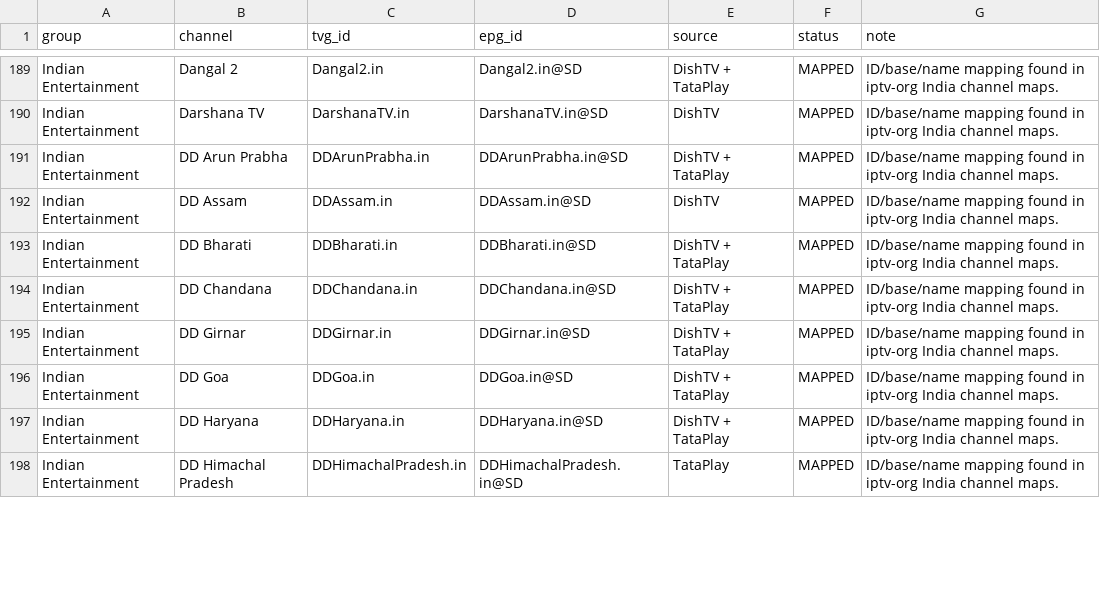
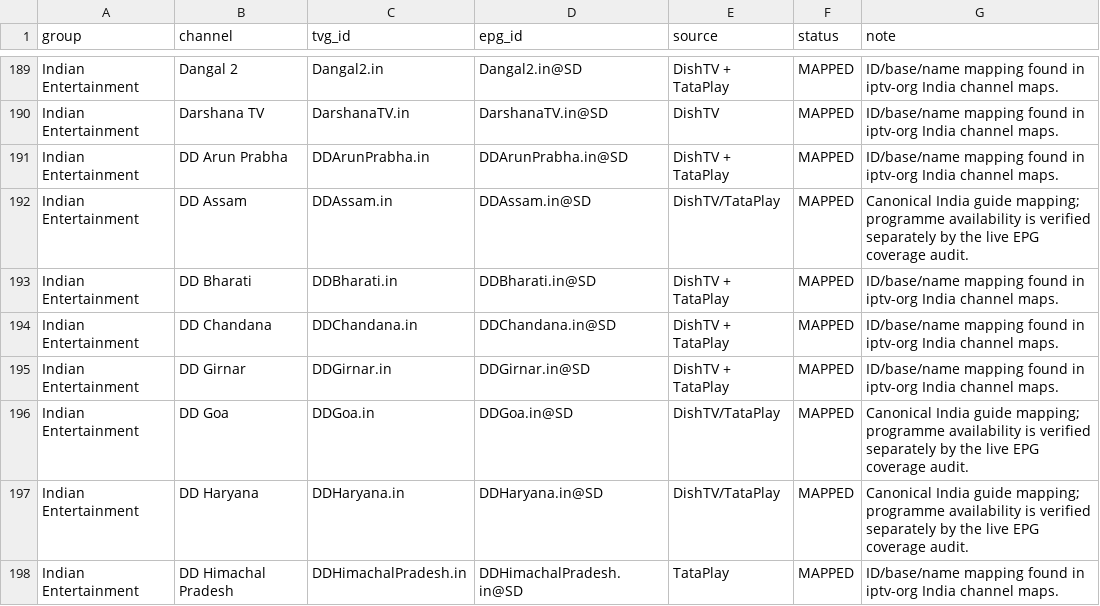
Before and after one commit to saeidrahmanbd/BDIX-IPTV, a CSV file: reports/epg-india-channel-mapping.csv, drawn as a sheet; only a part is shown, gaps mark what is left out; the diff covers the shown part only.

Commit message:
Expand safe Indian EPG channel mappings

```diff
--- a/reports/epg-india-channel-mapping.csv
+++ b/reports/epg-india-channel-mapping.csv
@@ -191,3 +191,3 @@ group,channel,tvg_id,epg_id,source,status,note
 "Indian Entertainment","DD Arun Prabha","DDArunPrabha.in","DDArunPrabha.in@SD","DishTV + TataPlay","MAPPED","ID/base/name mapping found in iptv-org India channel maps."
-"Indian Entertainment","DD Assam","DDAssam.in","DDAssam.in@SD","DishTV","MAPPED","ID/base/name mapping found in iptv-org India channel maps."
+"Indian Entertainment","DD Assam","DDAssam.in","DDAssam.in@SD","DishTV/TataPlay","MAPPED","Canonical India guide mapping; programme availability is verified separately by the live EPG coverage audit."
 "Indian Entertainment","DD Bharati","DDBharati.in","DDBharati.in@SD","DishTV + TataPlay","MAPPED","ID/base/name mapping found in iptv-org India channel maps."
@@ -195,4 +195,4 @@ group,channel,tvg_id,epg_id,source,status,note
 "Indian Entertainment","DD Girnar","DDGirnar.in","DDGirnar.in@SD","DishTV + TataPlay","MAPPED","ID/base/name mapping found in iptv-org India channel maps."
-"Indian Entertainment","DD Goa","DDGoa.in","DDGoa.in@SD","DishTV + TataPlay","MAPPED","ID/base/name mapping found in iptv-org India channel maps."
-"Indian Entertainment","DD Haryana","DDHaryana.in","DDHaryana.in@SD","DishTV + TataPlay","MAPPED","ID/base/name mapping found in iptv-org India channel maps."
+"Indian Entertainment","DD Goa","DDGoa.in","DDGoa.in@SD","DishTV/TataPlay","MAPPED","Canonical India guide mapping; programme availability is verified separately by the live EPG coverage audit."
+"Indian Entertainment","DD Haryana","DDHaryana.in","DDHaryana.in@SD","DishTV/TataPlay","MAPPED","Canonical India guide mapping; programme availability is verified separately by the live EPG coverage audit."
 "Indian Entertainment","DD Himachal Pradesh","DDHimachalPradesh.in","DDHimachalPradesh.in@SD","TataPlay","MAPPED","ID/base/name mapping found in iptv-org India channel maps."
```
Also changed, not shown: 28 edited cells elsewhere in this file.
